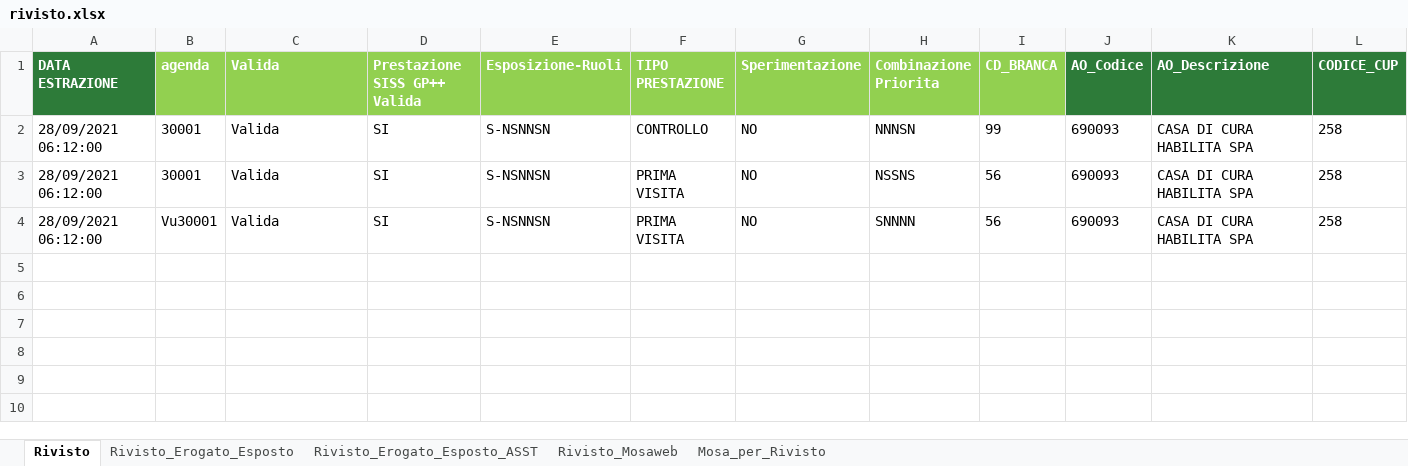
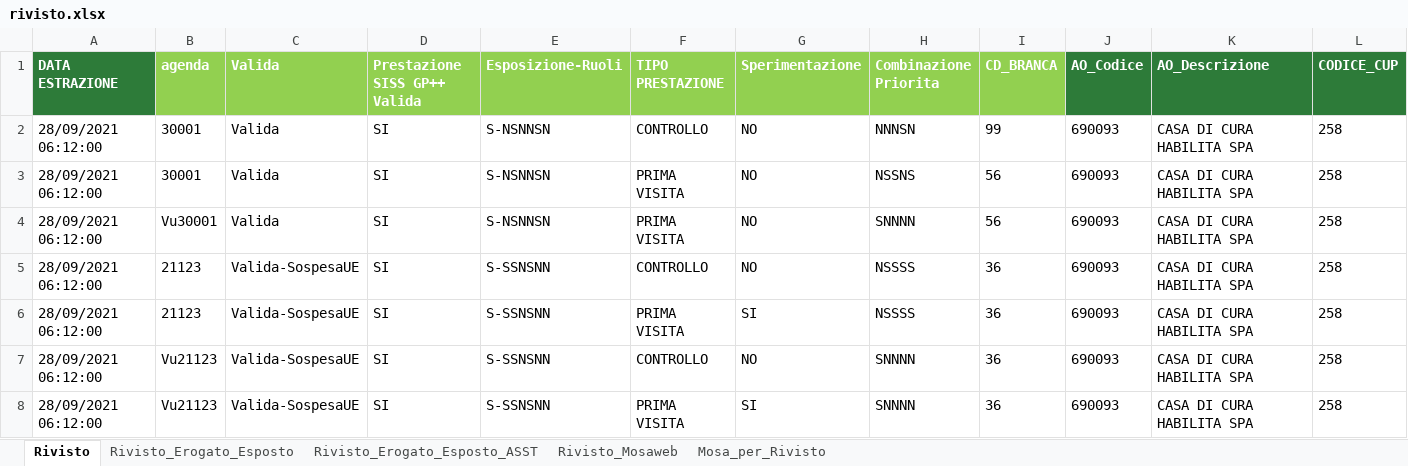
Before and after one commit to alessandromentuccia/exel_validate, an Excel workbook: file_post_avvio/rivisto.xlsx, sheet Rivisto, drawn as a sheet; only a part is shown; values as stored, in another font and other column widths than the file's, no borders; rows hold the shown columns only; the diff names each change by its address in the sheet, - before the commit and + after, or states it on an @@ line.

Commit message:
svilupppo rivisto check

```diff
--- a/file_post_avvio/rivisto.xlsx (sheet Rivisto)
+++ b/file_post_avvio/rivisto.xlsx (sheet Rivisto)
+row 5: 28/09/2021 06:12:00 | 21123 | Valida-SospesaUE | SI | S-SSNSNN | CONTROLLO | NO | NSSSS | 36 | 690093 | CASA DI CURA HABILITA SPA | 258
+row 6: 28/09/2021 06:12:00 | 21123 | Valida-SospesaUE | SI | S-SSNSNN | PRIMA VISITA | SI | NSSSS | 36 | 690093 | CASA DI CURA HABILITA SPA | 258
+row 7: 28/09/2021 06:12:00 | Vu21123 | Valida-SospesaUE | SI | S-SSNSNN | CONTROLLO | NO | SNNNN | 36 | 690093 | CASA DI CURA HABILITA SPA | 258
+row 8: 28/09/2021 06:12:00 | Vu21123 | Valida-SospesaUE | SI | S-SSNSNN | PRIMA VISITA | SI | SNNNN | 36 | 690093 | CASA DI CURA HABILITA SPA | 258
```
Also changed, not shown: 26 other files.
